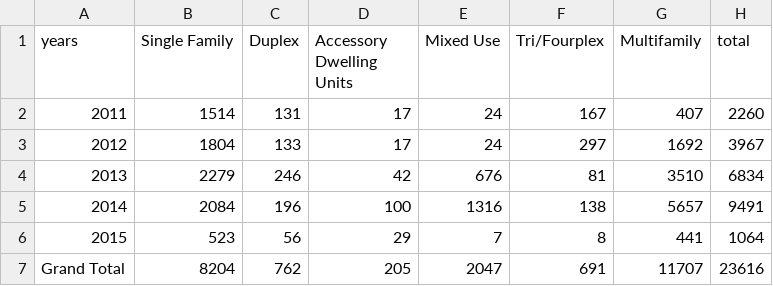
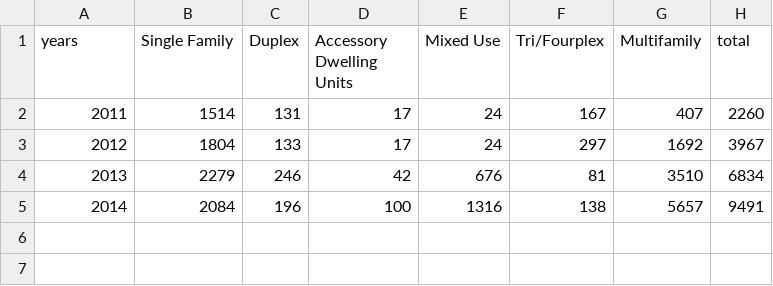
Before and after one commit to geojuju/geojuju.github.io, a CSV file: data.csv, drawn as a sheet.

Commit message:
Update data.csv

```diff
--- a/data.csv
+++ b/data.csv
@@ -5,3 +5 @@ years,Single Family,Duplex,Accessory Dwelling Units,Mixed Use,Tri/Fourplex,Multi
 2014,2084,196,100,1316,138,5657,9491
-2015,523,56,29,7,8,441,1064
-Grand Total,8204,762,205,2047,691,11707,23616
```
